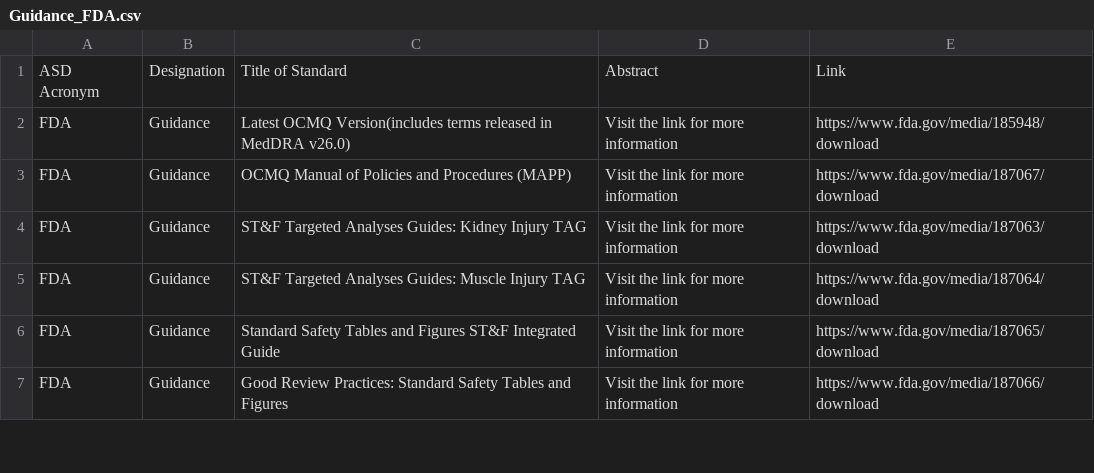
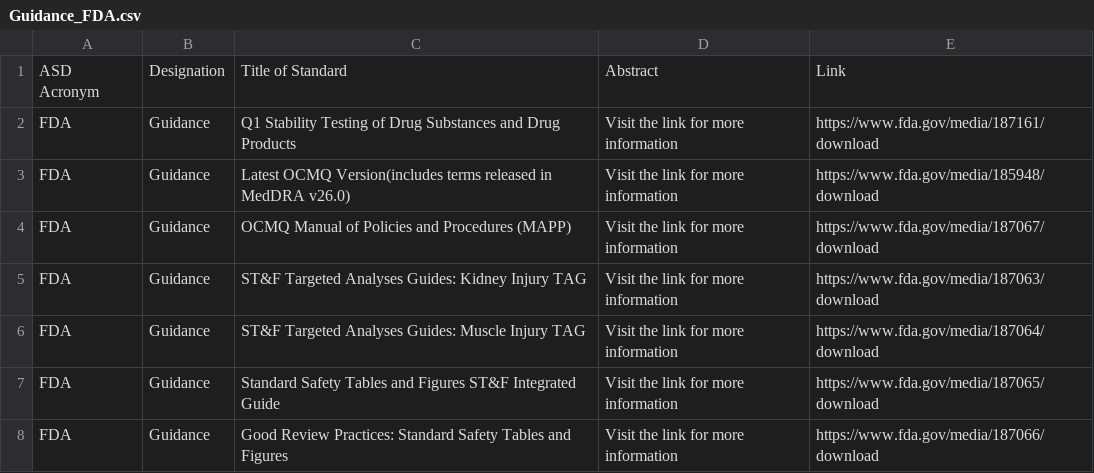
Before and after one commit to MartinCKing/Standards-Selector, a CSV file: Guidance_FDA.csv, drawn as a sheet; only a part is shown.

Commit message:
Update Guidance_FDA.csv

```diff
--- a/Guidance_FDA.csv
+++ b/Guidance_FDA.csv
@@ -1,2 +1,3 @@
 ASD Acronym,Designation,Title of Standard,Abstract,Link
+FDA,Guidance,"Q1 Stability Testing of Drug Substances and Drug Products",Visit the link for more information,https://www.fda.gov/media/187161/download
 FDA,Guidance,"Latest OCMQ Version(includes terms released in MedDRA v26.0)",Visit the link for more information,https://www.fda.gov/media/185948/download
```
